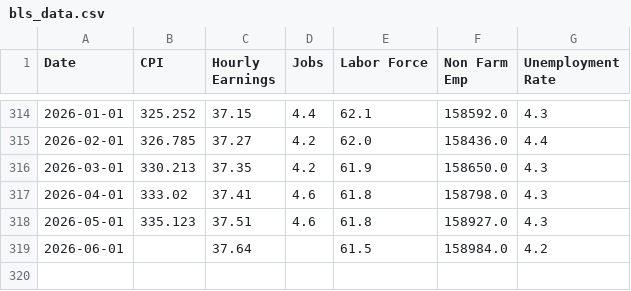
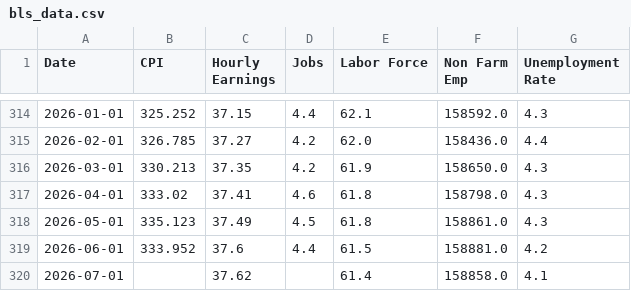
Before and after one commit to zamora-derek/US-Labor-Stats-Dashboard, a CSV file: data/bls_data.csv, drawn as a sheet; only a part is shown, gaps mark what is left out.

```diff
--- a/data/bls_data.csv
+++ b/data/bls_data.csv
@@ -317,3 +317,4 @@ Date,CPI,Hourly Earnings,Jobs,Labor Force,Non Farm Emp,Unemployment Rate
 2026-04-01,333.02,37.41,4.6,61.8,158798.0,4.3
-2026-05-01,335.123,37.51,4.6,61.8,158927.0,4.3
-2026-06-01,,37.64,,61.5,158984.0,4.2
+2026-05-01,335.123,37.49,4.5,61.8,158861.0,4.3
+2026-06-01,333.952,37.6,4.4,61.5,158881.0,4.2
+2026-07-01,,37.62,,61.4,158858.0,4.1
```
Also changed, not shown: data/state_data.csv.
